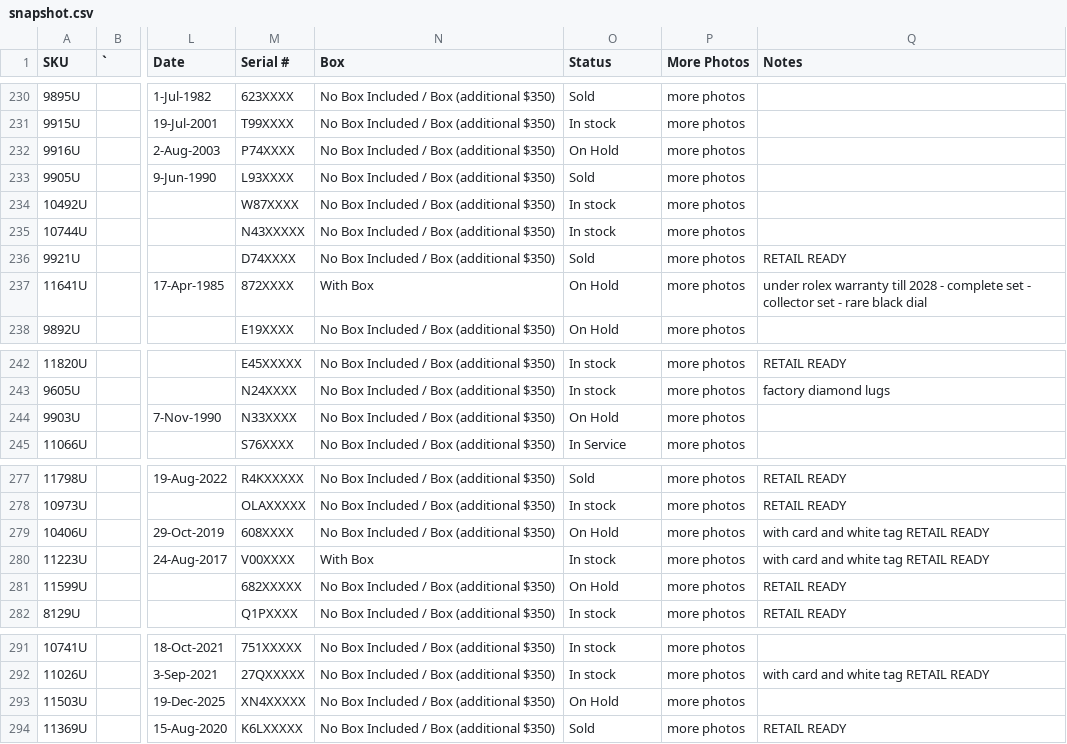
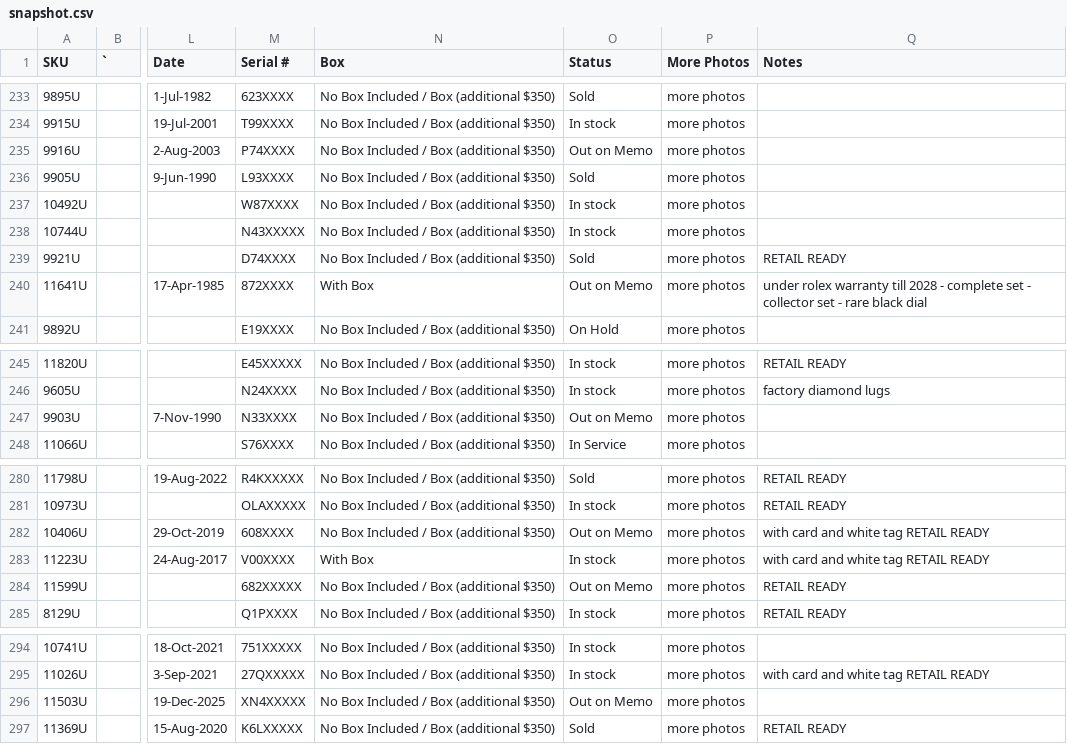
Before and after one commit to CHRISEVO24/benny-rich-tracker, a CSV file: snapshot.csv, drawn as a sheet; only a part is shown, gaps mark what is left out; addresses are those after the commit; the diff covers the shown part only; the diff names each change by its address in the sheet, - before the commit and + after, or states it on an @@ line.

```diff
--- a/snapshot.csv
+++ b/snapshot.csv
-O235 (Status): On Hold
+O235 (Status): Out on Memo
-O240 (Status): On Hold
+O240 (Status): Out on Memo
-O247 (Status): On Hold
+O247 (Status): Out on Memo
-O282 (Status): On Hold
+O282 (Status): Out on Memo
-O284 (Status): On Hold
+O284 (Status): Out on Memo
-O296 (Status): On Hold
+O296 (Status): Out on Memo
```
Also changed, not shown: 3 added rows and 7 edited cells elsewhere in this file, 1 other file.
